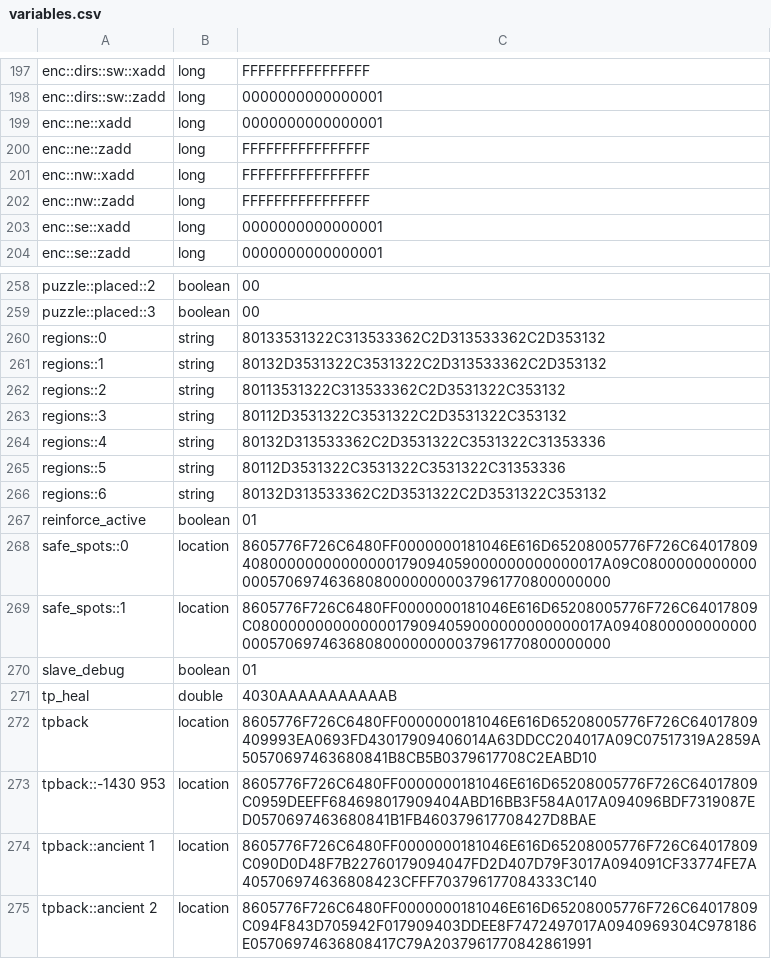
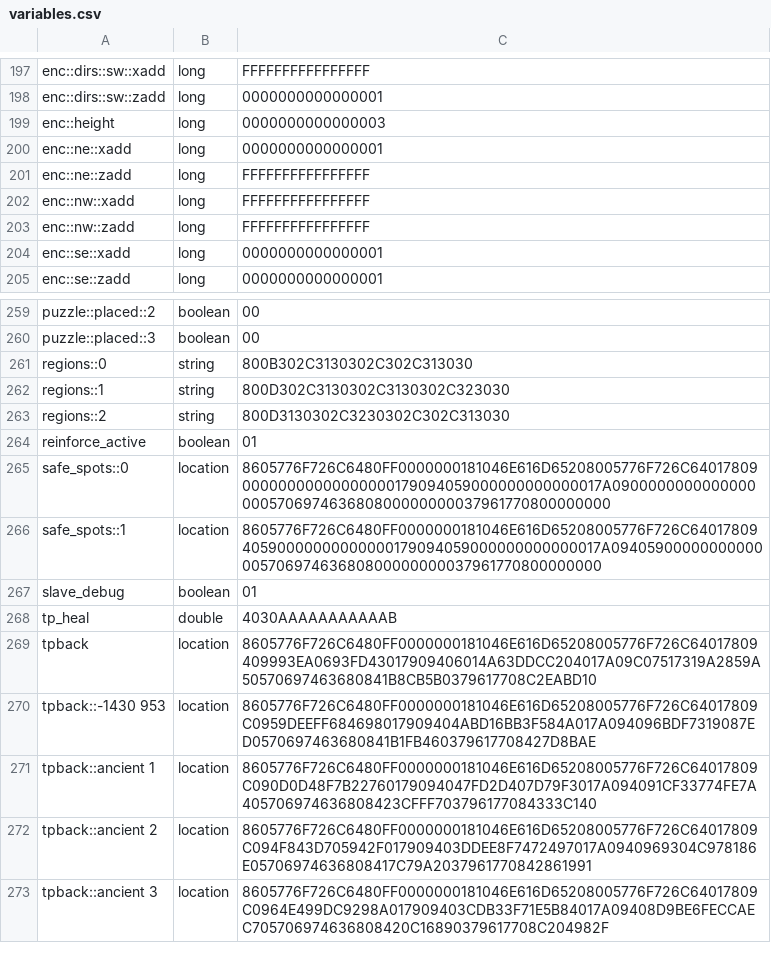
Before and after one commit to itaisinger/TwinVeils, a CSV file: servers/world server/plugins/Skript/variables.csv, drawn as a sheet; only a part is shown, gaps mark what is left out; the shorter side is filled out with more unchanged rows.

```diff
--- a/servers/world server/plugins/Skript/variables.csv
+++ b/servers/world server/plugins/Skript/variables.csv
@@ -198,2 +198,3 @@ enc::dirs::sw::xadd, long, FFFFFFFFFFFFFFFF
 enc::dirs::sw::zadd, long, 0000000000000001
+enc::height, long, 0000000000000003
 enc::ne::xadd, long, 0000000000000001
@@ -259,12 +260,8 @@ puzzle::placed::2, boolean, 00
 puzzle::placed::3, boolean, 00
-regions::0, string, 80133531322C313533362C2D313533362C2D353132
-regions::1, string, 80132D3531322C3531322C2D313533362C2D353132
-regions::2, string, 80113531322C313533362C2D3531322C353132
-regions::3, string, 80112D3531322C3531322C2D3531322C353132
-regions::4, string, 80132D313533362C2D3531322C3531322C31353336
-regions::5, string, 80112D3531322C3531322C3531322C31353336
-regions::6, string, 80132D313533362C2D3531322C2D3531322C353132
+regions::0, string, 800B302C3130302C302C313030
+regions::1, string, 800D302C3130302C3130302C323030
+regions::2, string, 800D3130302C3230302C302C313030
 reinforce_active, boolean, 01
-safe_spots::0, location, 8605776F726C6480FF0000000181046E616D65208005776F726C6401780940800000000000000179094059000000000000017A09C0800000000000000570697463680800000000037961770800000000
-safe_spots::1, location, 8605776F726C6480FF0000000181046E616D65208005776F726C64017809C0800000000000000179094059000000000000017A0940800000000000000570697463680800000000037961770800000000
+safe_spots::0, location, 8605776F726C6480FF0000000181046E616D65208005776F726C6401780900000000000000000179094059000000000000017A0900000000000000000570697463680800000000037961770800000000
+safe_spots::1, location, 8605776F726C6480FF0000000181046E616D65208005776F726C6401780940590000000000000179094059000000000000017A0940590000000000000570697463680800000000037961770800000000
 slave_debug, boolean, 01
```
Also changed, not shown: 30 other files.
